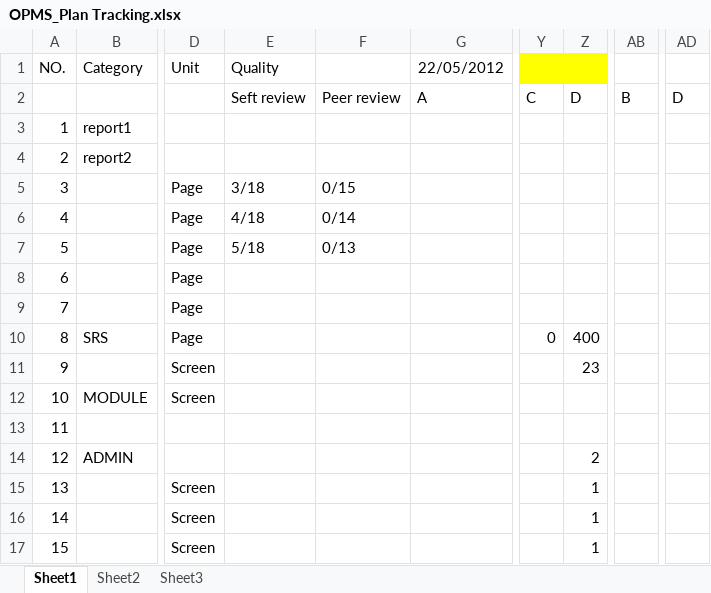
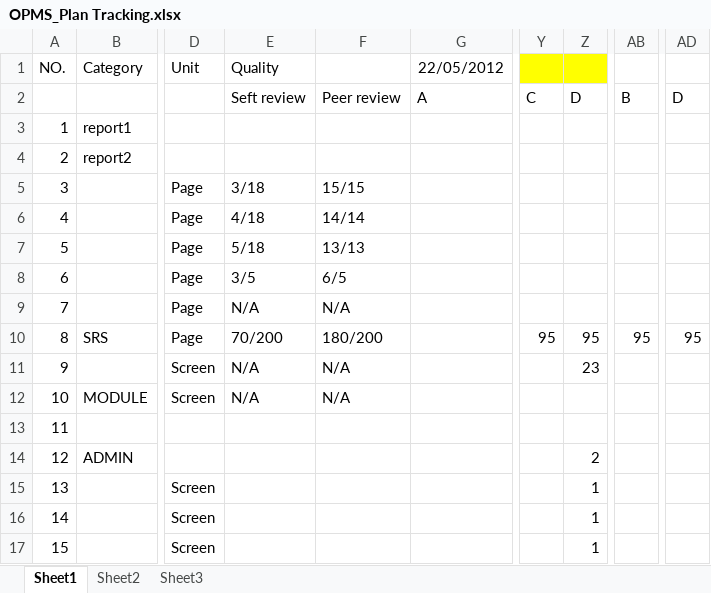
Before and after one commit to gofpattern/oopms, an Excel workbook: Document/Plan/OPMS_Plan Tracking.xlsx, sheet Sheet1, drawn as a sheet; only a part is shown, gaps mark what is left out; values as stored, in another font and other column widths than the file's, no borders; the diff names each change by its address in the sheet, - before the commit and + after, or states it on an @@ line.

```diff
--- a/Document/Plan/OPMS_Plan Tracking.xlsx (sheet Sheet1)
+++ b/Document/Plan/OPMS_Plan Tracking.xlsx (sheet Sheet1)
-F5: 0/15
+F5: 15/15
-F6: 0/14
+F6: 14/14
-F7: 0/13
+F7: 13/13
-E8: (empty)
+E8: 3/5
-F8: (empty)
+F8: 6/5
-E9: (empty)
+E9: N/A
-F9: (empty)
+F9: N/A
-E10: (empty)
+E10: 70/200
-F10: (empty)
+F10: 180/200
-Y10: 0
+Y10: 95
-Z10: 400
+Z10: 95
-AB10: (empty)
+AB10: 95
-AD10: (empty)
+AD10: 95
-E11:E12: (empty)
+E11:E12: N/A
-F11:F12: (empty)
+F11:F12: N/A
```
Also changed, not shown: 1 other file.
